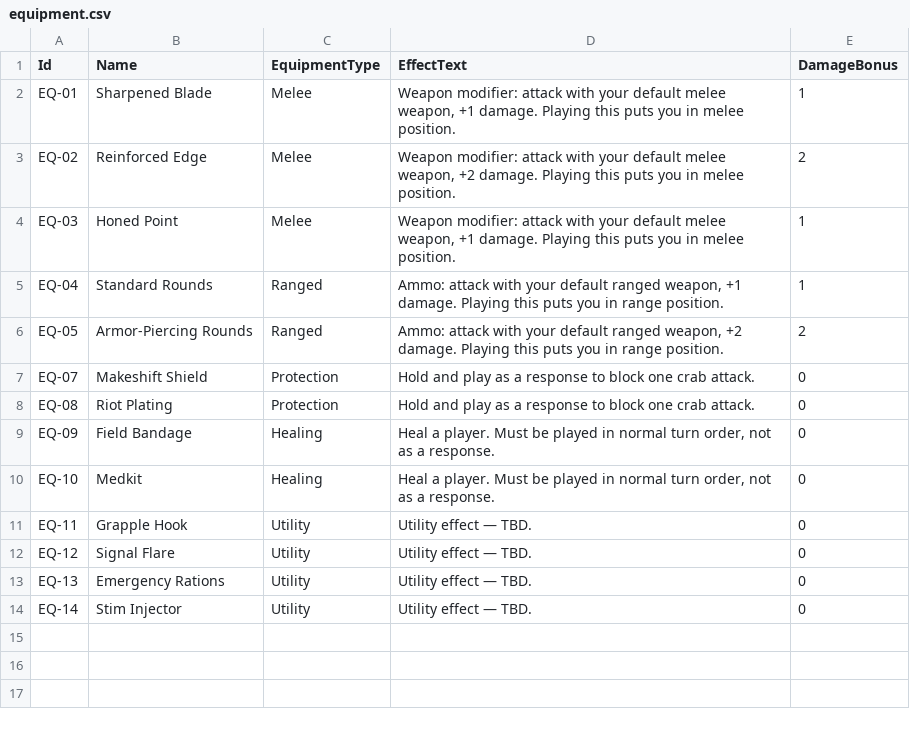
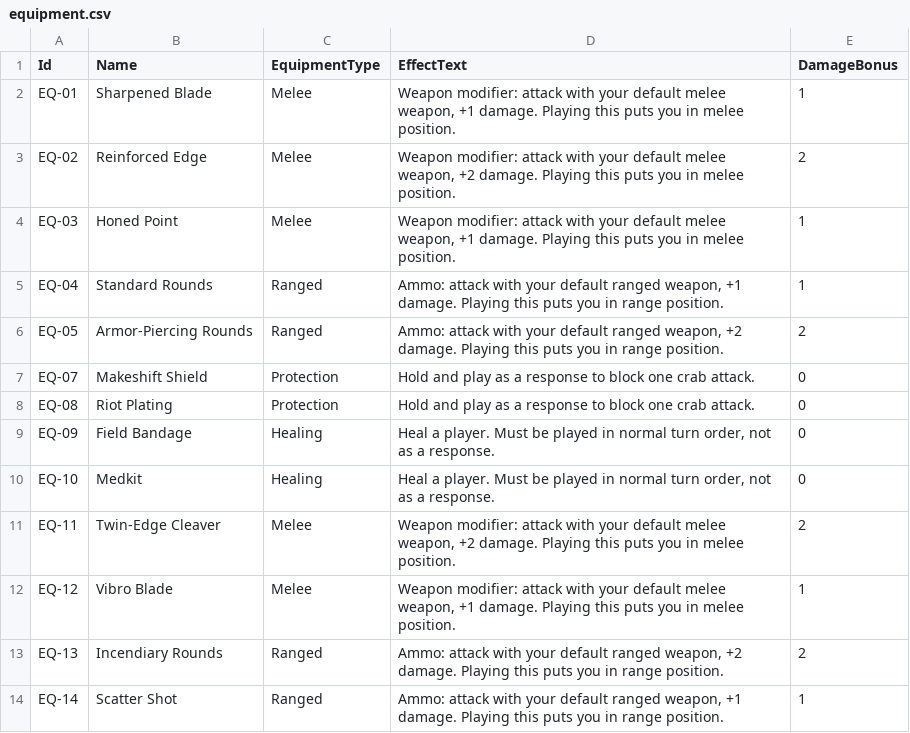
Before and after one commit to HamezMM/CardGameTest, a CSV file: Data/equipment.csv, drawn as a sheet.

```diff
--- a/Data/equipment.csv
+++ b/Data/equipment.csv
@@ -10,5 +10,5 @@ EQ-09,Field Bandage,Healing,"Heal a player. Must be played in normal turn order,
 EQ-10,Medkit,Healing,"Heal a player. Must be played in normal turn order, not as a response.",0
-EQ-11,Grapple Hook,Utility,"Utility effect — TBD.",0
-EQ-12,Signal Flare,Utility,"Utility effect — TBD.",0
-EQ-13,Emergency Rations,Utility,"Utility effect — TBD.",0
-EQ-14,Stim Injector,Utility,"Utility effect — TBD.",0
+EQ-11,Twin-Edge Cleaver,Melee,"Weapon modifier: attack with your default melee weapon, +2 damage. Playing this puts you in melee position.",2
+EQ-12,Vibro Blade,Melee,"Weapon modifier: attack with your default melee weapon, +1 damage. Playing this puts you in melee position.",1
+EQ-13,Incendiary Rounds,Ranged,"Ammo: attack with your default ranged weapon, +2 damage. Playing this puts you in range position.",2
+EQ-14,Scatter Shot,Ranged,"Ammo: attack with your default ranged weapon, +1 damage. Playing this puts you in range position.",1
```
Also changed, not shown: Data/physical_card_assignments.csv, 10 other files.
